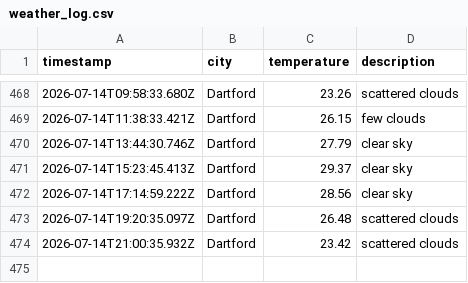
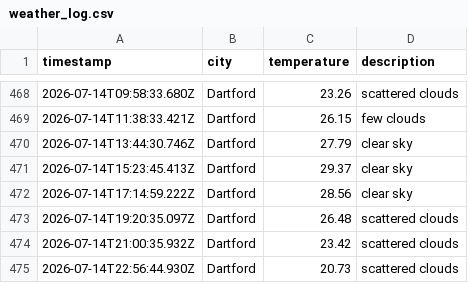
Before and after one commit to sk850/Weather-app-js, a CSV file: data/weather_log.csv, drawn as a sheet; only a part is shown, gaps mark what is left out.

```diff
--- a/data/weather_log.csv
+++ b/data/weather_log.csv
@@ -474 +474,2 @@ timestamp,city,temperature,description
 2026-07-14T21:00:35.932Z,Dartford,23.42,scattered clouds
+2026-07-14T22:56:44.930Z,Dartford,20.73,scattered clouds
```
Also changed, not shown: 1 other file.
